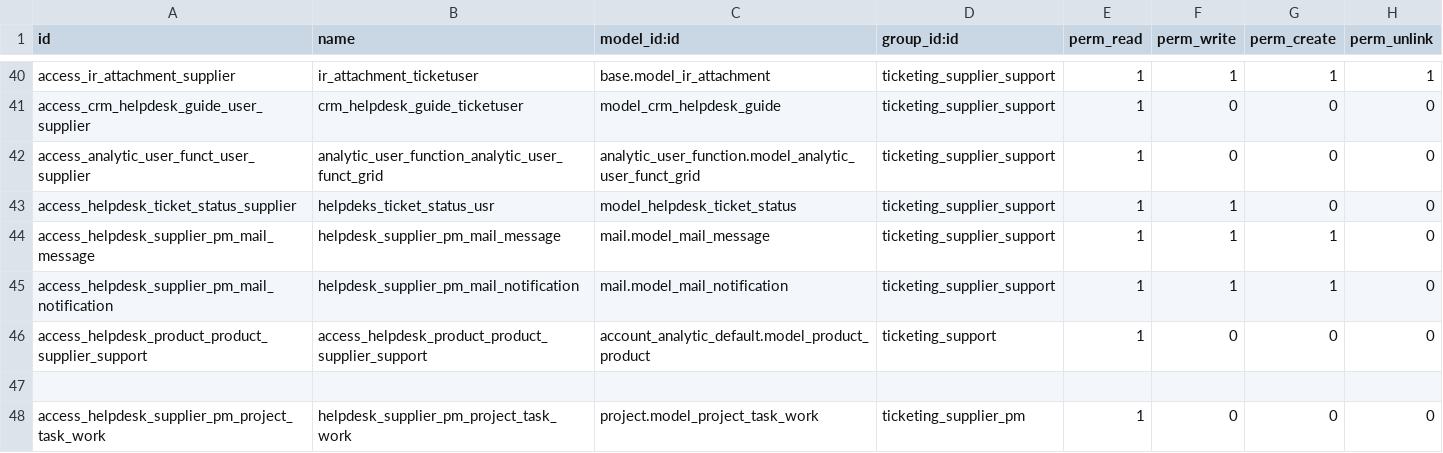
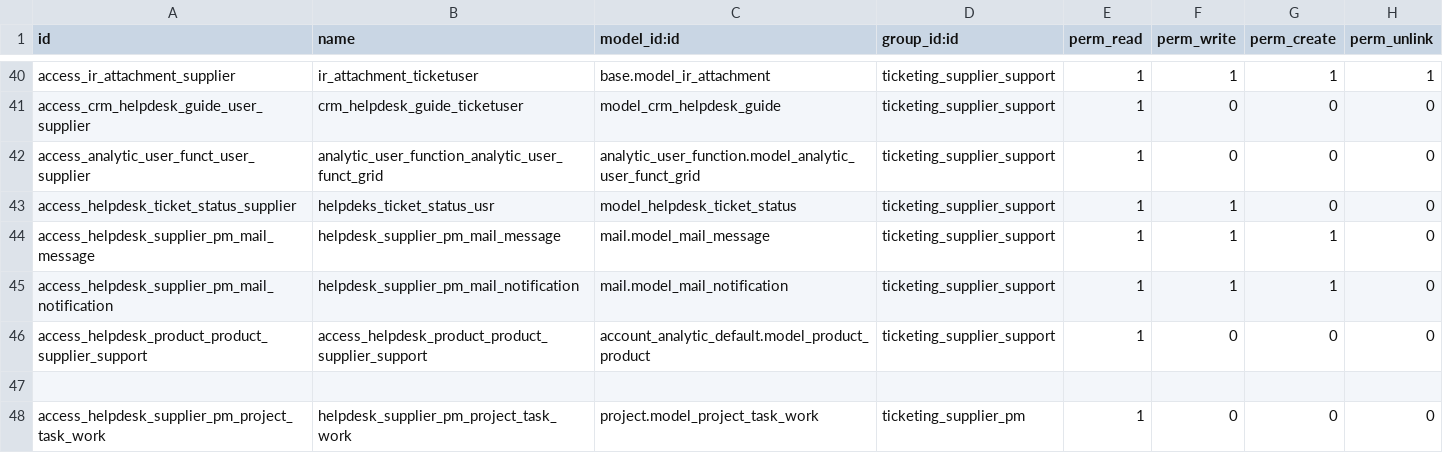
Before and after one commit to cogitoweb/enhanced_helpdesk, a CSV file: security/ir.model.access.csv, drawn as a sheet; only a part is shown, gaps mark what is left out.

Commit message:
fix permission

```diff
--- a/security/ir.model.access.csv
+++ b/security/ir.model.access.csv
@@ -45,3 +45,3 @@ access_helpdesk_supplier_pm_mail_message,helpdesk_supplier_pm_mail_message,mail.
 access_helpdesk_supplier_pm_mail_notification,helpdesk_supplier_pm_mail_notification,mail.model_mail_notification,ticketing_supplier_support,1,1,1,0
-access_helpdesk_product_product_supplier_support,access_helpdesk_product_product_supplier_support,account_analytic_default.model_product_product,ticketing_support,1,0,0,0
+access_helpdesk_product_product_supplier_support,access_helpdesk_product_product_supplier_support,account_analytic_default.model_product_product,ticketing_supplier_support,1,0,0,0
 ,,,,,,,
```
